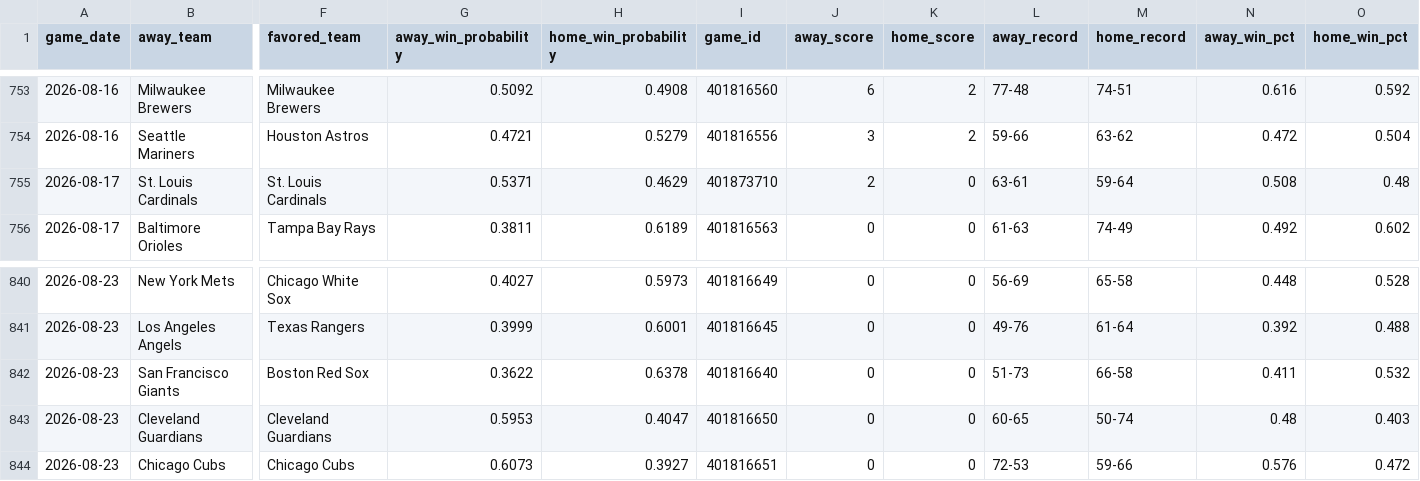
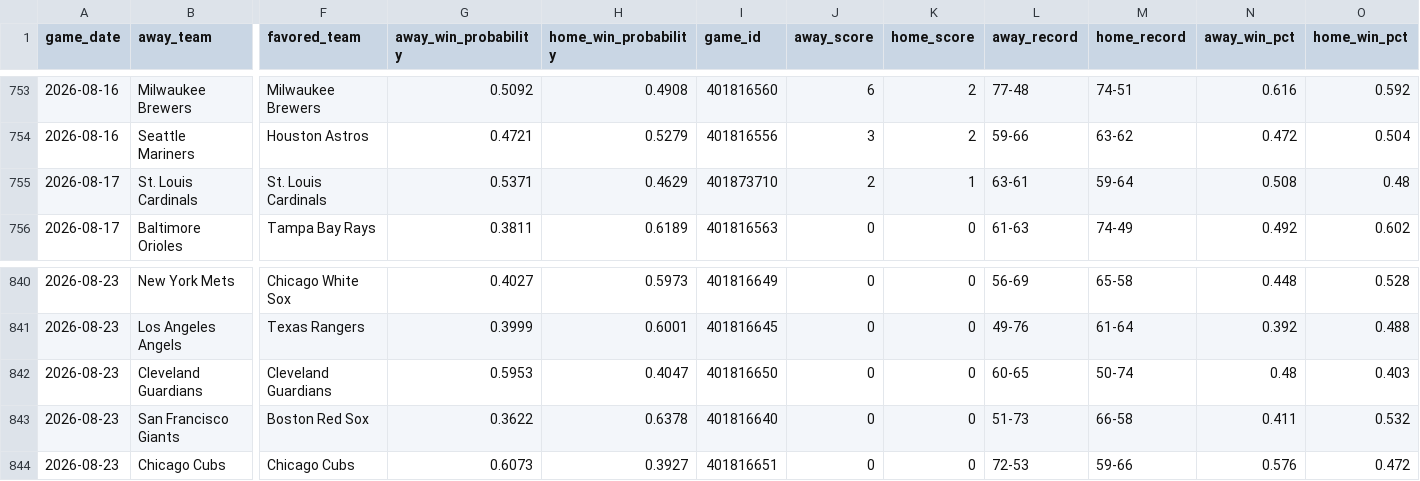
Before and after one commit to mfradkin2/mlb-predictions, a CSV file: mlb_predictions.csv, drawn as a sheet; only a part is shown, gaps mark what is left out; removed rows and columns are numbered as before the commit, all else as after; rows hold the shown columns only; the diff names each change by its address in the sheet, - before the commit and + after, or states it on an @@ line.

```diff
--- a/mlb_predictions.csv
+++ b/mlb_predictions.csv
-K755 (home_score): 0
+K755 (home_score): 1
-row 842: 2026-08-23 | San Francisco Giants | Boston Red Sox | 0.3622 | 0.6378 | 401816640 | 0 | 0 | 51-73 | 66-58 | 0.411 | 0.532
+row 843: 2026-08-23 | San Francisco Giants | Boston Red Sox | 0.3622 | 0.6378 | 401816640 | 0 | 0 | 51-73 | 66-58 | 0.411 | 0.532
```
Also changed, not shown: 1 other file.
